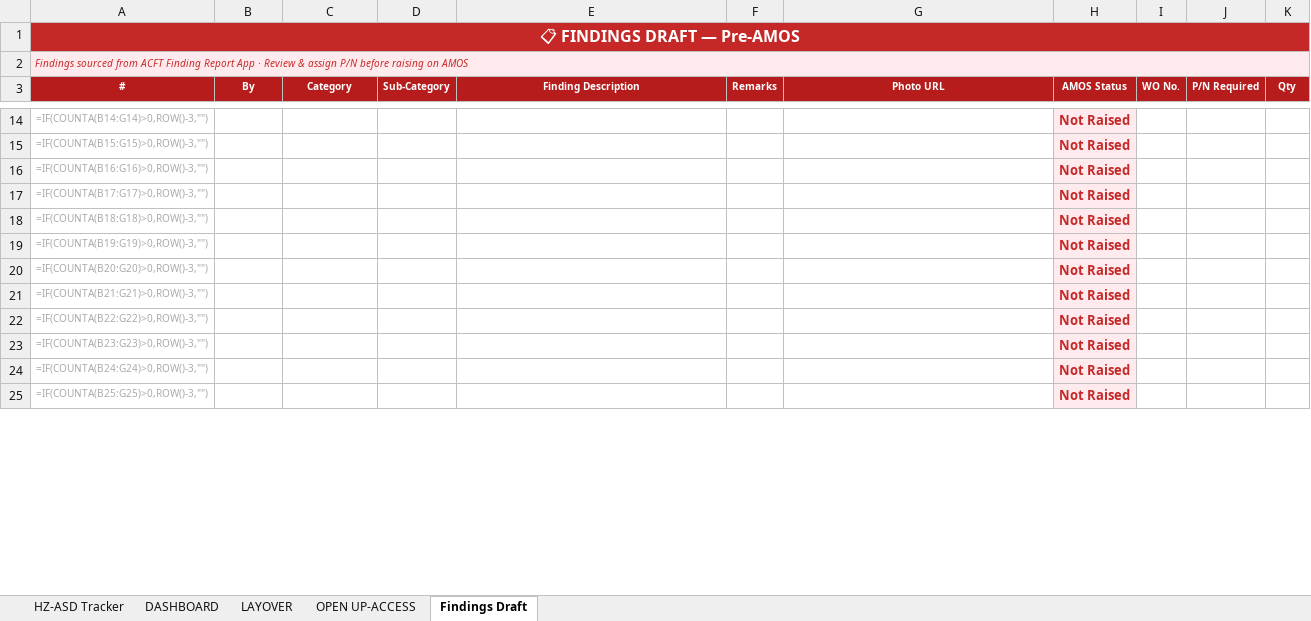
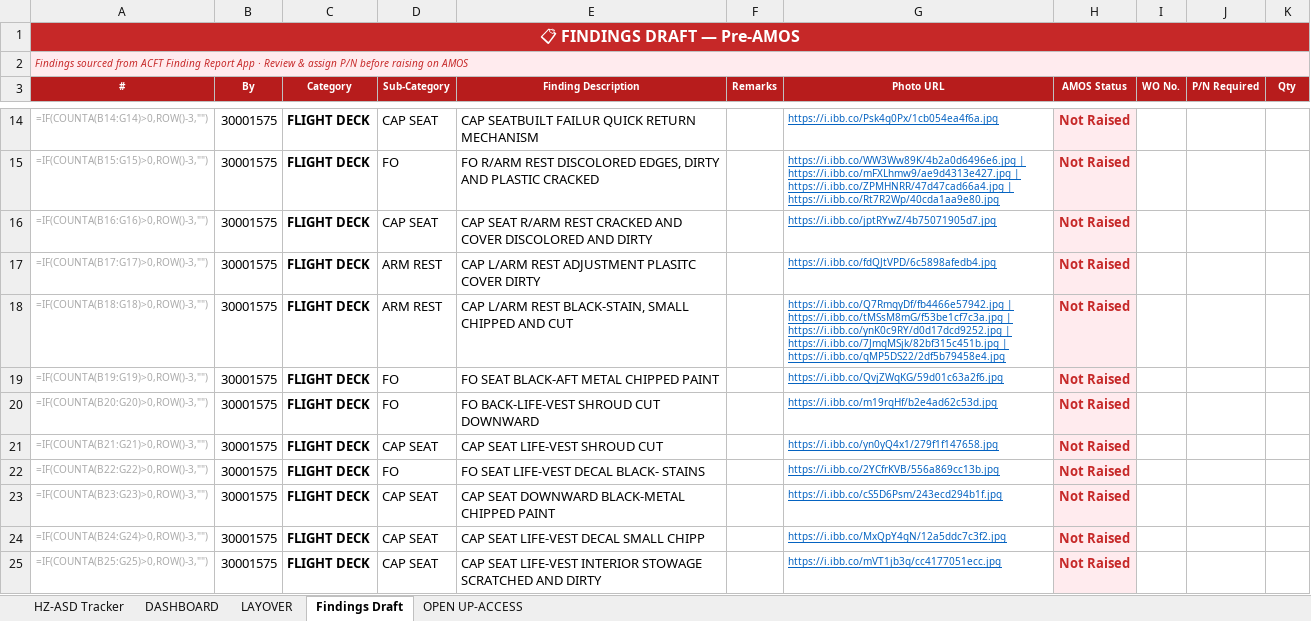
Before and after one commit to Aviproject-bit/avisuite, an Excel workbook: uploads/outbox/HZ-ASD_C2_6Y_CABIN_WP_TRACKER.xlsx, sheet Findings Draft, drawn as a sheet; only a part is shown, gaps mark what is left out; values as stored, in another font and other column widths than the file's, no borders; formulas without a stored value are shown as written; conditional formats and table styles not drawn; the diff covers the shown part only; the diff names each change by its address in the sheet, - before the commit and + after, or states it on an @@ line.

Commit message:
Feedback batch applied on Ahmed's true working copy (372 cards, 13 ACCESS migrated)

```diff
--- a/uploads/outbox/HZ-ASD_C2_6Y_CABIN_WP_TRACKER.xlsx (sheet Findings Draft)
+++ b/uploads/outbox/HZ-ASD_C2_6Y_CABIN_WP_TRACKER.xlsx (sheet Findings Draft)
@@ sheet tab order changed: HZ-ASD Tracker | DASHBOARD | LAYOVER | Findings Draft | OPEN UP-ACCESS @@
-B14:B25 (By): (empty)
+B14:B25 (By): 30001575
-C14:C25 (Category): (empty)
+C14:C25 (Category): FLIGHT DECK
-D14 (Sub-Category): (empty)
+D14 (Sub-Category): CAP SEAT
-E14 (Finding Description): (empty)
+E14 (Finding Description): CAP SEATBUILT FAILUR QUICK RETURN MECHANISM
-G14 (Photo URL): (empty)
+G14 (Photo URL): https://i.ibb.co/Psk4g0Px/1cb054ea4f6a.jpg
-D15 (Sub-Category): (empty)
+D15 (Sub-Category): FO
-E15 (Finding Description): (empty)
+E15 (Finding Description): FO R/ARM REST DISCOLORED EDGES, DIRTY AND PLASTIC CRACKED
-G15 (Photo URL): (empty)
+G15 (Photo URL): https://i.ibb.co/WW3Ww89K/4b2a0d6496e6.jpg | https://i.ibb.co/mFXLhmw9/ae9d4313e427.jpg | https://i.ibb.co/ZPMHNRR/47d47cad66a4.jpg | https://i.ibb.co/Rt7R2Wp/40cda1aa9e80.jpg
-D16 (Sub-Category): (empty)
+D16 (Sub-Category): CAP SEAT
-E16 (Finding Description): (empty)
+E16 (Finding Description): CAP SEAT R/ARM REST CRACKED AND COVER DISCOLORED AND DIRTY
-G16 (Photo URL): (empty)
+G16 (Photo URL): https://i.ibb.co/jptRYwZ/4b75071905d7.jpg
-D17:D18 (Sub-Category): (empty)
+D17:D18 (Sub-Category): ARM REST
-E17 (Finding Description): (empty)
+E17 (Finding Description): CAP L/ARM REST ADJUSTMENT PLASITC COVER DIRTY
-G17 (Photo URL): (empty)
+G17 (Photo URL): https://i.ibb.co/fdQJtVPD/6c5898afedb4.jpg
-E18 (Finding Description): (empty)
+E18 (Finding Description): CAP L/ARM REST BLACK-STAIN, SMALL CHIPPED AND CUT
-G18 (Photo URL): (empty)
+G18 (Photo URL): https://i.ibb.co/Q7RmqyDf/fb4466e57942.jpg | https://i.ibb.co/tMSsM8mG/f53be1cf7c3a.jpg | https://i.ibb.co/ynK0c9RY/d0d17dcd9252.jpg | https://i.ibb.co/7JmgMSjk/82bf315c451b.jpg | https://i.ibb.co/qMP5DS22/2df5b79458e4.jpg
-D19:D20 (Sub-Category): (empty)
+D19:D20 (Sub-Category): FO
-E19 (Finding Description): (empty)
+E19 (Finding Description): FO SEAT BLACK-AFT METAL CHIPPED PAINT
-G19 (Photo URL): (empty)
+G19 (Photo URL): https://i.ibb.co/QvjZWqKG/59d01c63a2f6.jpg
-E20 (Finding Description): (empty)
+E20 (Finding Description): FO BACK-LIFE-VEST SHROUD CUT DOWNWARD
-G20 (Photo URL): (empty)
+G20 (Photo URL): https://i.ibb.co/m19rqHf/b2e4ad62c53d.jpg
-D21 (Sub-Category): (empty)
+D21 (Sub-Category): CAP SEAT
-E21 (Finding Description): (empty)
+E21 (Finding Description): CAP SEAT LIFE-VEST SHROUD CUT
-G21 (Photo URL): (empty)
+G21 (Photo URL): https://i.ibb.co/yn0yQ4x1/279f1f147658.jpg
-D22 (Sub-Category): (empty)
+D22 (Sub-Category): FO
-E22 (Finding Description): (empty)
+E22 (Finding Description): FO SEAT LIFE-VEST DECAL BLACK- STAINS
-G22 (Photo URL): (empty)
+G22 (Photo URL): https://i.ibb.co/2YCfrKVB/556a869cc13b.jpg
-D23:D25 (Sub-Category): (empty)
+D23:D25 (Sub-Category): CAP SEAT
-E23 (Finding Description): (empty)
+E23 (Finding Description): CAP SEAT DOWNWARD BLACK-METAL CHIPPED PAINT
-G23 (Photo URL): (empty)
+G23 (Photo URL): https://i.ibb.co/cS5D6Psm/243ecd294b1f.jpg
-E24 (Finding Description): (empty)
+E24 (Finding Description): CAP SEAT LIFE-VEST DECAL SMALL CHIPP
-G24 (Photo URL): (empty)
+G24 (Photo URL): https://i.ibb.co/MxQpY4gN/12a5ddc7c3f2.jpg
-E25 (Finding Description): (empty)
+E25 (Finding Description): CAP SEAT LIFE-VEST INTERIOR STOWAGE SCRATCHED AND DIRTY
-G25 (Photo URL): (empty)
+G25 (Photo URL): https://i.ibb.co/mVT1jb3q/cc4177051ecc.jpg
```
Also changed, not shown: 957 edited cells elsewhere in this sheet, sheet HZ-ASD Tracker, sheet DASHBOARD, sheet OPEN UP-ACCESS, sheet LAYOVER.
